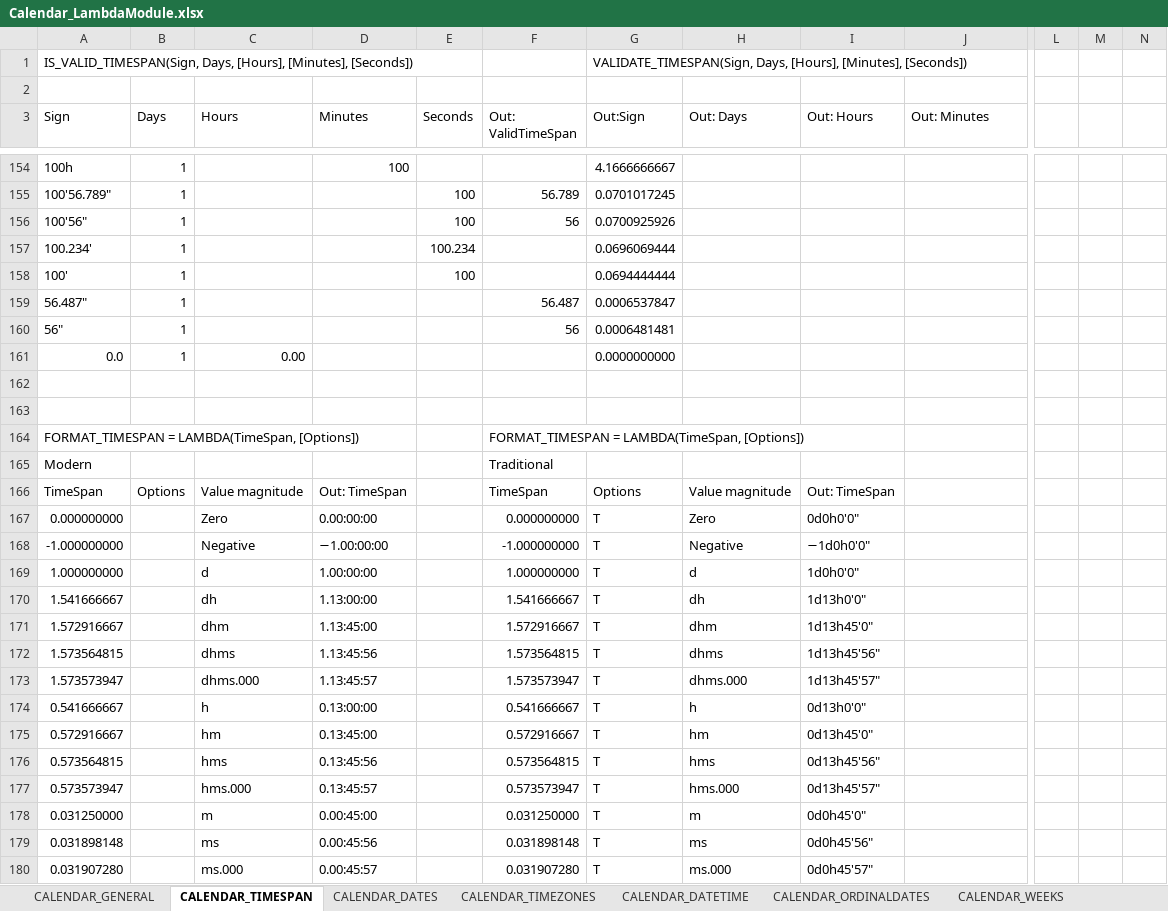
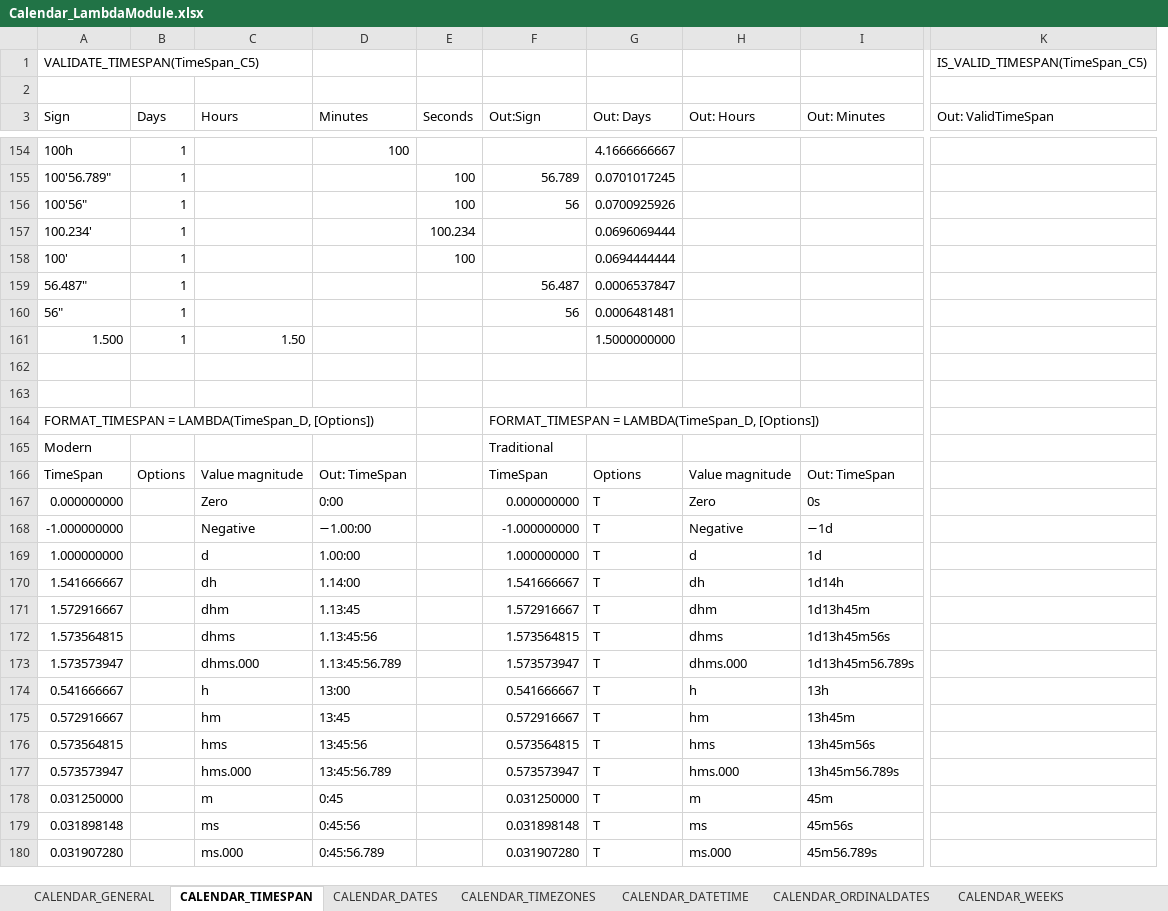
Before and after one commit to the-boobook/Excel-Lambda-Chrono, an Excel workbook: Release/Calendar_LambdaModule.xlsx, sheet CALENDAR_TIMESPAN, drawn as a sheet; only a part is shown, gaps mark what is left out; values as stored, in another font and other column widths than the file's, no cell formats; table styles not drawn; removed rows and columns are numbered as before the commit, all else as after; rows hold the shown columns only; the diff covers the shown part only; the diff names each change by its address in the sheet, - before the commit and + after, or states it on an @@ line.

Commit message:
Updated format method timespan

```diff
--- a/Release/Calendar_LambdaModule.xlsx (sheet CALENDAR_TIMESPAN)
+++ b/Release/Calendar_LambdaModule.xlsx (sheet CALENDAR_TIMESPAN)
-column I (Out: Hours), rows 166-180: Out: TimeSpan | 0d0h0'0" | −1d0h0'0" | 1d0h0'0" | 1d13h0'0" | 1d13h45'0" | 1d13h45'56" | 1d13h45'57" | 0d13h0'0" | 0d13h45'0" | 0d13h45'56" | 0d13h45'57" | 0d0h45'0" | 0d0h45'56" | 0d0h45'57"
-column L, empty
-column M, empty
-column N, empty
+column K (Out: ValidTimeSpan), empty
-row 1: IS_VALID_TIMESPAN(Sign, Days, [Hours], [Minutes], [Seconds]) |  |  |  |  |  | VALIDATE_TIMESPAN(Sign, Days, [Hours], [Minutes], [Seconds])
+row 1: VALIDATE_TIMESPAN(TimeSpan_C5) |  |  |  |  |  |  |  |  | IS_VALID_TIMESPAN(TimeSpan_C5)
-F3: Out: ValidTimeSpan
+F3: Out:Sign
-G3: Out:Sign
+G3: Out: Days
-H3: Out: Days
+H3: Out: Hours
-row 161: 0.0 | 1 | 0.00 |  |  |  | 0.0000000000
+row 161: 1.500 | 1 | 1.50 |  |  |  | 1.5000000000
-A164 (Sign): FORMAT_TIMESPAN = LAMBDA(TimeSpan, [Options])
+A164 (Sign): FORMAT_TIMESPAN = LAMBDA(TimeSpan_D, [Options])
-F164 (Out:Sign): FORMAT_TIMESPAN = LAMBDA(TimeSpan, [Options])
+F164 (Out:Sign): FORMAT_TIMESPAN = LAMBDA(TimeSpan_D, [Options])
-I166 (Out: Minutes): (empty)
+I166 (Out: Minutes): Out: TimeSpan
-D167 (Minutes): 0.00:00:00
+D167 (Minutes): 0:00
-I167 (Out: Minutes): (empty)
+I167 (Out: Minutes): 0s
-D168 (Minutes): −1.00:00:00
+D168 (Minutes): −1.00:00
-I168 (Out: Minutes): (empty)
+I168 (Out: Minutes): −1d
-D169 (Minutes): 1.00:00:00
+D169 (Minutes): 1.00:00
-I169 (Out: Minutes): (empty)
+I169 (Out: Minutes): 1d
-D170 (Minutes): 1.13:00:00
+D170 (Minutes): 1.14:00
-I170 (Out: Minutes): (empty)
+I170 (Out: Minutes): 1d14h
-D171 (Minutes): 1.13:45:00
+D171 (Minutes): 1.13:45
-I171 (Out: Minutes): (empty)
+I171 (Out: Minutes): 1d13h45m
-I172 (Out: Minutes): (empty)
+I172 (Out: Minutes): 1d13h45m56s
-D173 (Minutes): 1.13:45:57
+D173 (Minutes): 1.13:45:56.789
-I173 (Out: Minutes): (empty)
+I173 (Out: Minutes): 1d13h45m56.789s
-D174 (Minutes): 0.13:00:00
+D174 (Minutes): 13:00
-I174 (Out: Minutes): (empty)
+I174 (Out: Minutes): 13h
-D175 (Minutes): 0.13:45:00
+D175 (Minutes): 13:45
-I175 (Out: Minutes): (empty)
+I175 (Out: Minutes): 13h45m
-D176 (Minutes): 0.13:45:56
+D176 (Minutes): 13:45:56
-I176 (Out: Minutes): (empty)
+I176 (Out: Minutes): 13h45m56s
-D177 (Minutes): 0.13:45:57
+D177 (Minutes): 13:45:56.789
-I177 (Out: Minutes): (empty)
+I177 (Out: Minutes): 13h45m56.789s
-D178 (Minutes): 0.00:45:00
+D178 (Minutes): 0:45
-I178 (Out: Minutes): (empty)
+I178 (Out: Minutes): 45m
-D179 (Minutes): 0.00:45:56
+D179 (Minutes): 0:45:56
-I179 (Out: Minutes): (empty)
+I179 (Out: Minutes): 45m56s
-D180 (Minutes): 0.00:45:57
+D180 (Minutes): 0:45:56.789
-I180 (Out: Minutes): (empty)
+I180 (Out: Minutes): 45m56.789s
```
Also changed, not shown: 21 added rows, 21 removed rows and 569 edited cells elsewhere in this sheet, sheet CALENDAR_GENERAL, sheet CALENDAR_DATETIME, sheet CALENDAR_TIMEZONES, sheet CALENDAR_CONVERSION, cell formats, formulas that keep their value, 2 other files.
